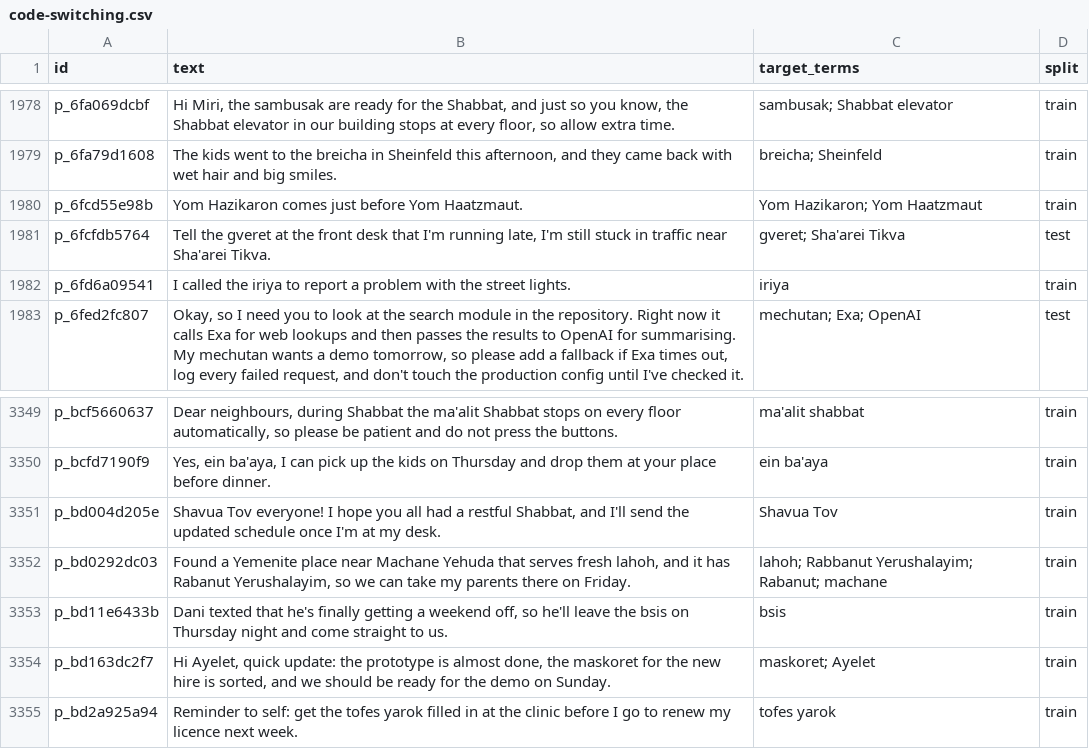
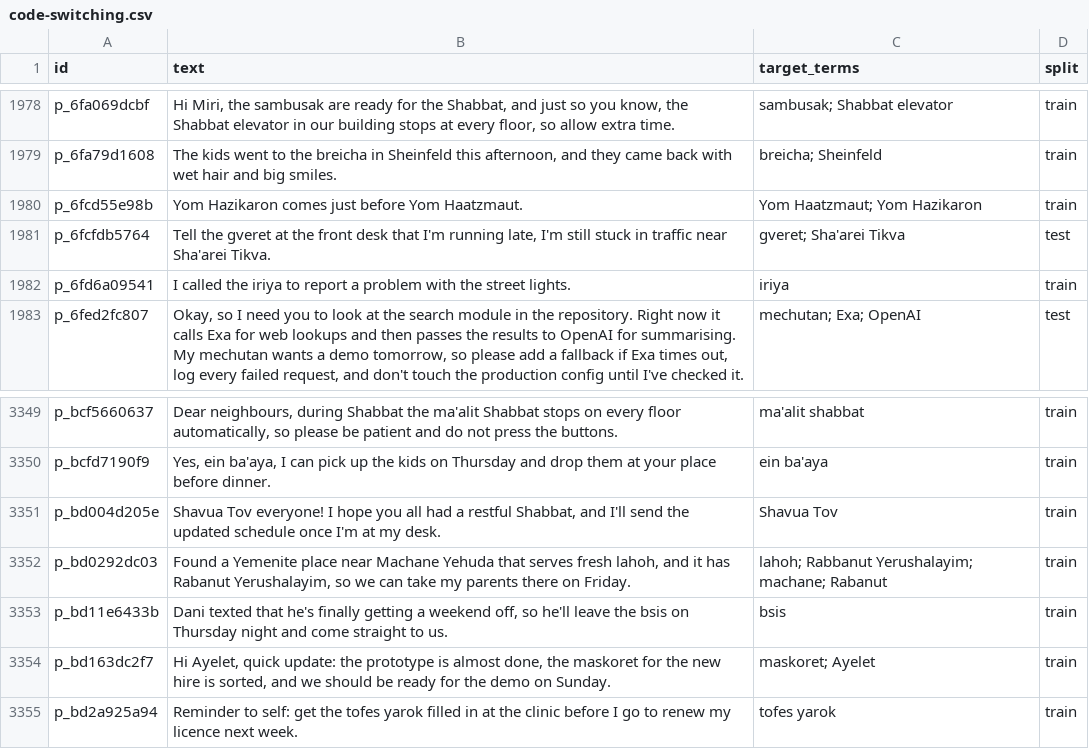
Before and after one commit to Hebrish-ASR/English-Hebrew-Codeswitching-Parakeet-Finetune, a CSV file: sentences/code-switching.csv, drawn as a sheet; only a part is shown, gaps mark what is left out.

```diff
--- a/sentences/code-switching.csv
+++ b/sentences/code-switching.csv
@@ -1979,3 +1979,3 @@ p_6fa069dcbf,"Hi Miri, the sambusak are ready for the Shabbat, and just so you k
 p_6fa79d1608,"The kids went to the breicha in Sheinfeld this afternoon, and they came back with wet hair and big smiles.",breicha; Sheinfeld,train
-p_6fcd55e98b,Yom Hazikaron comes just before Yom Haatzmaut.,Yom Hazikaron; Yom Haatzmaut,train
+p_6fcd55e98b,Yom Hazikaron comes just before Yom Haatzmaut.,Yom Haatzmaut; Yom Hazikaron,train
 p_6fcfdb5764,"Tell the gveret at the front desk that I'm running late, I'm still stuck in traffic near Sha'arei Tikva.",gveret; Sha'arei Tikva,test
@@ -3351,3 +3351,3 @@ p_bcfd7190f9,"Yes, ein ba'aya, I can pick up the kids on Thursday and drop them
 p_bd004d205e,"Shavua Tov everyone! I hope you all had a restful Shabbat, and I'll send the updated schedule once I'm at my desk.",Shavua Tov,train
-p_bd0292dc03,"Found a Yemenite place near Machane Yehuda that serves fresh lahoh, and it has Rabanut Yerushalayim, so we can take my parents there on Friday.",lahoh; Rabbanut Yerushalayim; Rabanut; machane,train
+p_bd0292dc03,"Found a Yemenite place near Machane Yehuda that serves fresh lahoh, and it has Rabanut Yerushalayim, so we can take my parents there on Friday.",lahoh; Rabbanut Yerushalayim; machane; Rabanut,train
 p_bd11e6433b,"Dani texted that he's finally getting a weekend off, so he'll leave the bsis on Thursday night and come straight to us.",bsis,train
```
Also changed, not shown: 3 other files.
